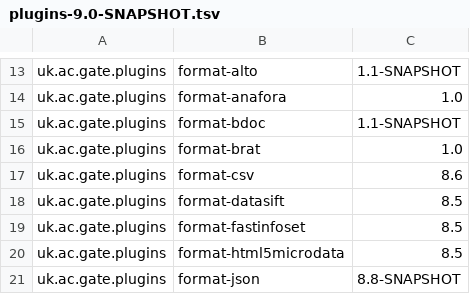
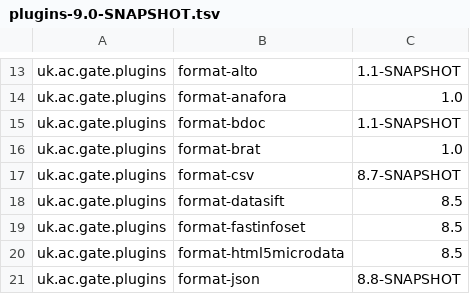
Before and after one commit to GateNLP/gate-metadata, a TSV file: default-plugins/plugins-9.0-SNAPSHOT.tsv, drawn as a sheet; only a part is shown, gaps mark what is left out.

Commit message:
New version of format-csv

```diff
--- a/default-plugins/plugins-9.0-SNAPSHOT.tsv
+++ b/default-plugins/plugins-9.0-SNAPSHOT.tsv
@@ -16,3 +16,3 @@ uk.ac.gate.plugins	format-bdoc	1.1-SNAPSHOT
 uk.ac.gate.plugins	format-brat	1.0
-uk.ac.gate.plugins	format-csv	8.6
+uk.ac.gate.plugins	format-csv	8.7-SNAPSHOT
 uk.ac.gate.plugins	format-datasift	8.5
```
